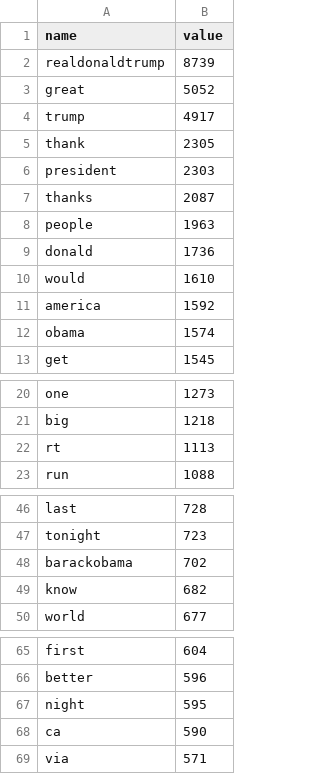
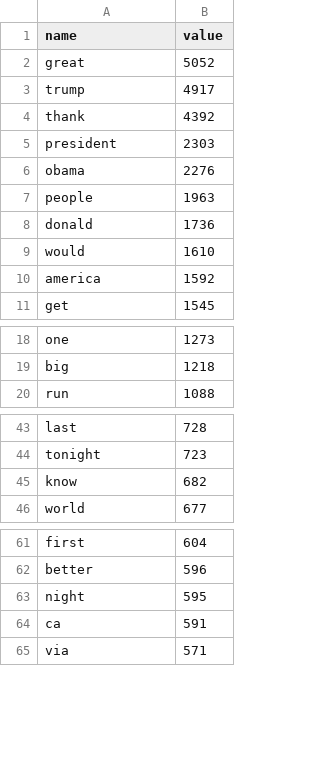
Before and after one commit to INFO4310/finalproject, a CSV file: static/processed_tweets/Bubble_Chart_Data.csv, drawn as a sheet; only a part is shown, gaps mark what is left out.

```diff
--- a/static/processed_tweets/Bubble_Chart_Data.csv
+++ b/static/processed_tweets/Bubble_Chart_Data.csv
@@ -1,8 +1,7 @@
 name,value
-"realdonaldtrump",8739
 "great",5052
 "trump",4917
-"thank",2305
+"thank",4392
 "president",2303
-"thanks",2087
+"obama",2276
 "people",1963
@@ -11,3 +10,2 @@ name,value
 "america",1592
-"obama",1574
 "get",1545
@@ -21,3 +19,2 @@ name,value
 "big",1218
-"rt",1113
 "run",1088
@@ -47,3 +44,2 @@ name,value
 "tonight",723
-"barackobama",702
 "know",682
@@ -67,3 +63,3 @@ name,value
 "night",595
-"ca",590
+"ca",591
 "via",571
```
Also changed, not shown: 8 other files.
